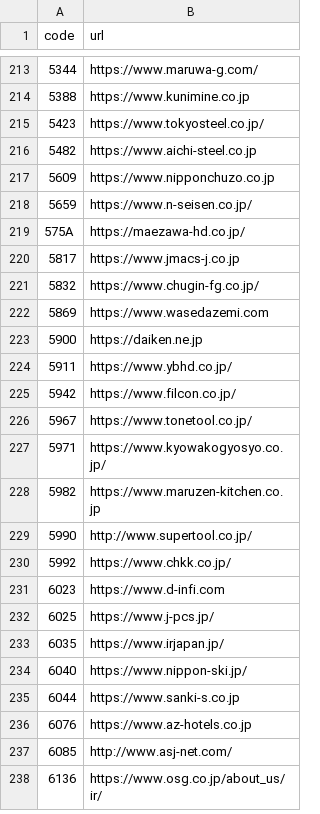
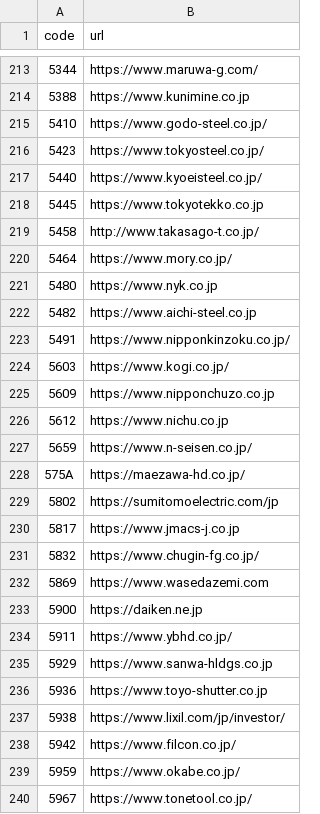
Before and after one commit to vix96343-source/kessan-hantei, a CSV file: data/company_urls.csv, drawn as a sheet; only a part is shown, gaps mark what is left out; the shorter side is filled out with more unchanged rows; the diff covers the shown part only; the diff names each change by its address in the sheet, - before the commit and + after, or states it on an @@ line.

```diff
--- a/data/company_urls.csv
+++ b/data/company_urls.csv
+row 215: 5410 | https://www.godo-steel.co.jp/
+row 217: 5440 | https://www.kyoeisteel.co.jp/
+row 218: 5445 | https://www.tokyotekko.co.jp
+row 219: 5458 | http://www.takasago-t.co.jp/
+row 220: 5464 | https://www.mory.co.jp/
+row 221: 5480 | https://www.nyk.co.jp
+row 223: 5491 | https://www.nipponkinzoku.co.jp/
+row 224: 5603 | https://www.kogi.co.jp/
+row 226: 5612 | https://www.nichu.co.jp
+row 229: 5802 | https://sumitomoelectric.com/jp
+row 235: 5929 | https://www.sanwa-hldgs.co.jp
+row 236: 5936 | https://www.toyo-shutter.co.jp
+row 237: 5938 | https://www.lixil.com/jp/investor/
+row 239: 5959 | https://www.okabe.co.jp/
```
Also changed, not shown: 30 added rows elsewhere in this file, data/ir_times.csv, data/orders.csv, 6 other files.
